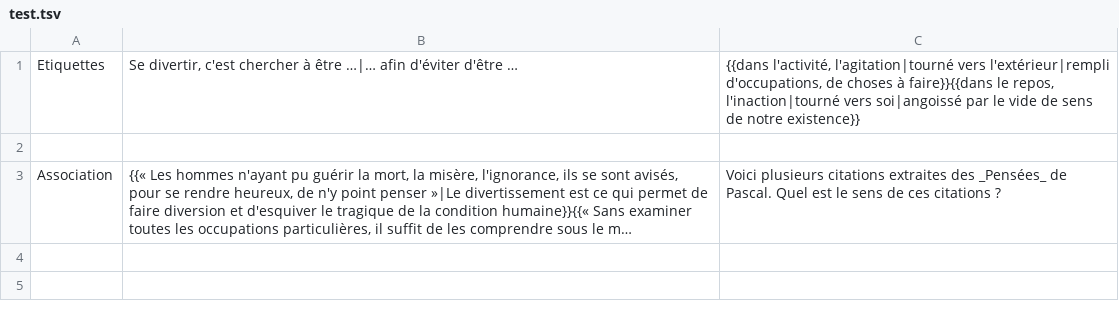
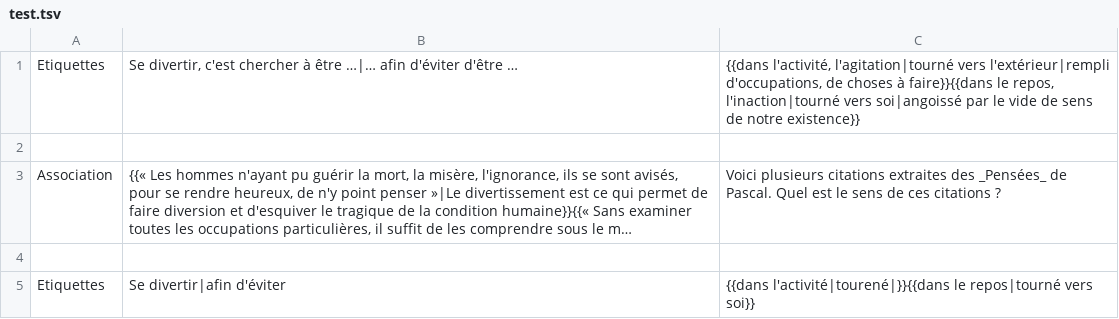
Before and after one commit to eyssette/quiz, a TSV file: test.tsv, drawn as a sheet; long unchanged cells end in …; the diff names each change by its address in the sheet, - before the commit and + after, or states it on an @@ line.

Commit message:
test tsv

```diff
--- a/test.tsv
+++ b/test.tsv
+row 4: (empty)
+row 5: Etiquettes | Se divertir|afin d'éviter | {{dans l'activité|tourené|}}{{dans le repos|tourné vers soi}}
```
